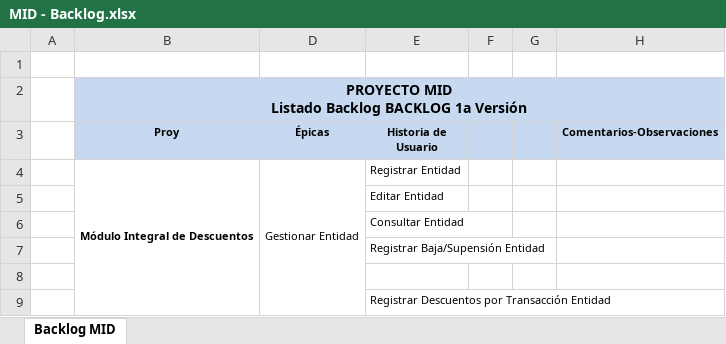
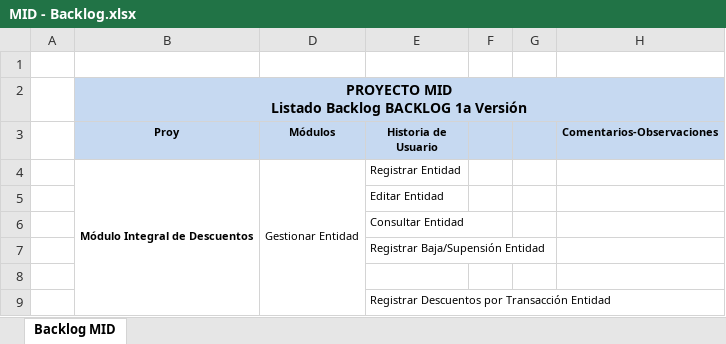
Before and after one commit to teretorres2/caja, an Excel workbook: 6- Ingenieria de producto/6.1 - Análisis/02- Backlog/MID - Backlog.xlsx, sheet Backlog MID, drawn as a sheet; only a part is shown; values as stored, in another font and other column widths than the file's, no borders; the diff names each change by its address in the sheet, - before the commit and + after, or states it on an @@ line.

Commit message:
Update MID - Backlog.xlsx

```diff
--- a/6- Ingenieria de producto/6.1 - Análisis/02- Backlog/MID - Backlog.xlsx (sheet Backlog MID)
+++ b/6- Ingenieria de producto/6.1 - Análisis/02- Backlog/MID - Backlog.xlsx (sheet Backlog MID)
-D3: Épicas
+D3: Módulos
```
Also changed, not shown: charts or pictures.
